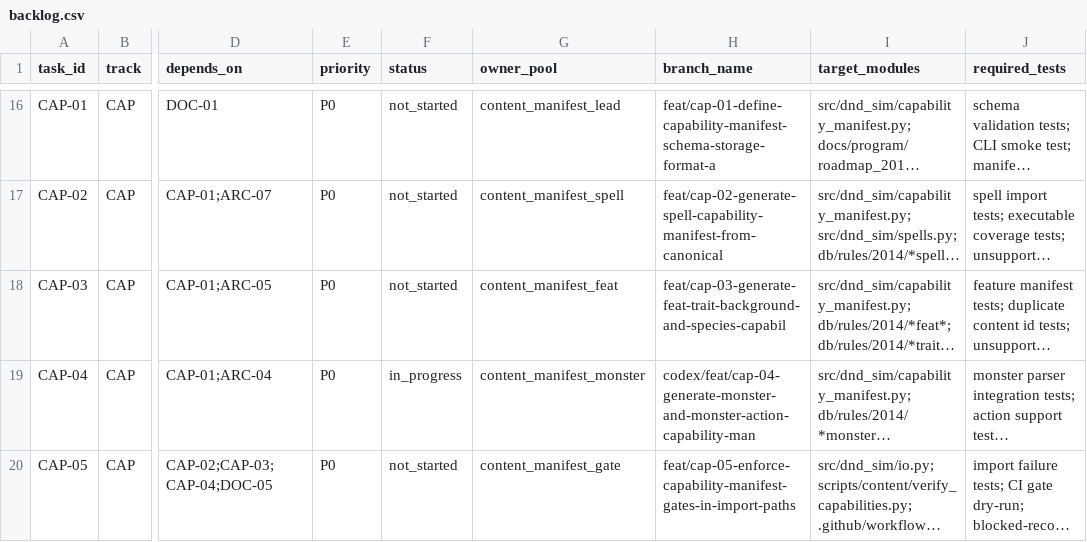
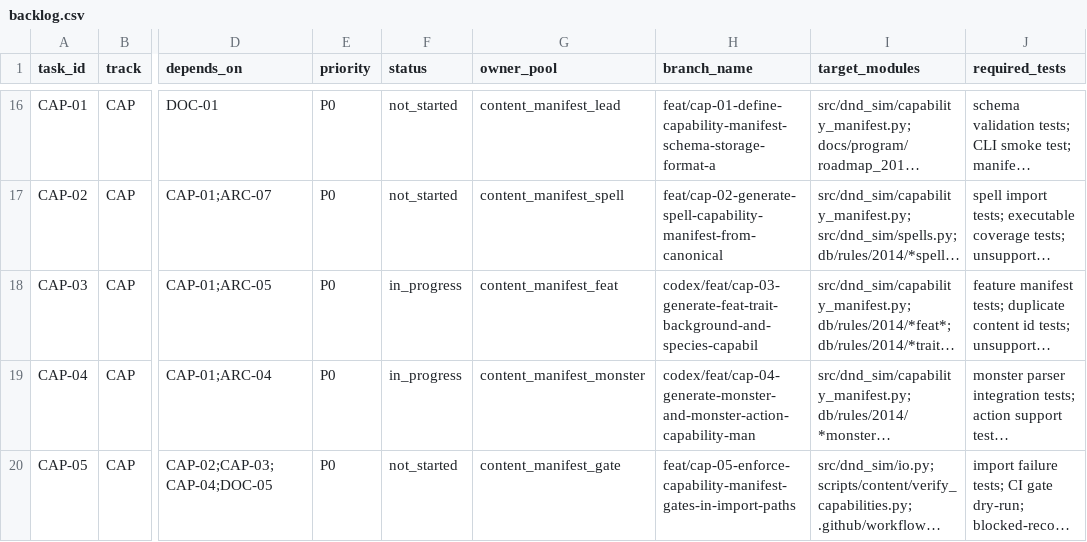
Before and after one commit to rputnam0/dnd_sim, a CSV file: docs/program/backlog.csv, drawn as a sheet; only a part is shown, gaps mark what is left out; long unchanged cells end in …; the diff names each change by its address in the sheet, - before the commit and + after, or states it on an @@ line.

Commit message:
Implement CAP-03 feature capability manifest

```diff
--- a/docs/program/backlog.csv
+++ b/docs/program/backlog.csv
-F18 (status): not_started
+F18 (status): in_progress
-H18 (branch_name): feat/cap-03-generate-feat-trait-background-and-species-capabil
+H18 (branch_name): codex/feat/cap-03-generate-feat-trait-background-and-species-capabil
```
Also changed, not shown: 4 other files.
